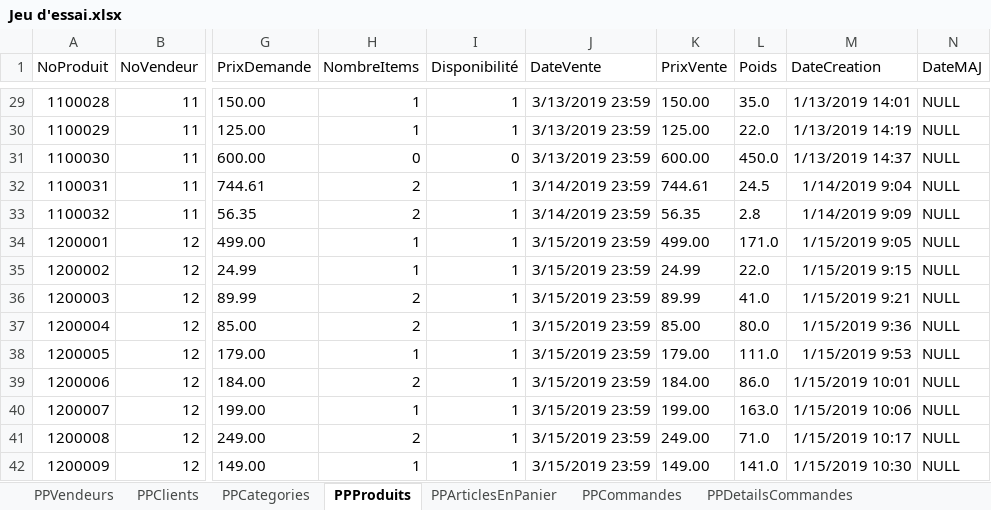
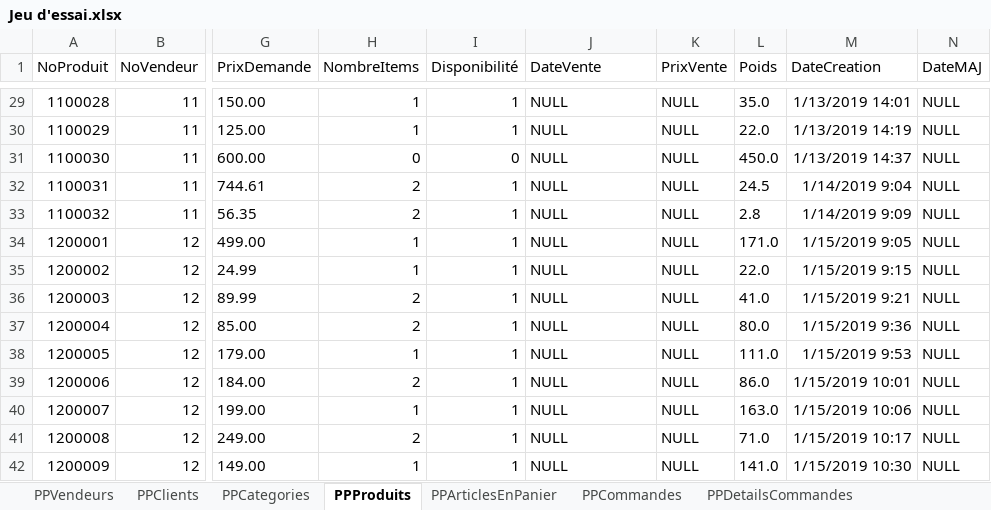
Before and after one commit to SamuelMenard/PetitesPuces, an Excel workbook: Jeu d'essai.xlsx, sheet PPProduits, drawn as a sheet; only a part is shown, gaps mark what is left out; values as stored, in another font and other column widths than the file's, no borders; the diff covers the shown part only; the diff names each change by its address in the sheet, - before the commit and + after, or states it on an @@ line.

Commit message:
Update prix/date vente null

```diff
--- a/Jeu d'essai.xlsx (sheet PPProduits)
+++ b/Jeu d'essai.xlsx (sheet PPProduits)
-J29:J31 (DateVente): 3/13/2019 23:59
+J29:J31 (DateVente): NULL
-K29 (PrixVente): 150.00
+K29 (PrixVente): NULL
-K30 (PrixVente): 125.00
+K30 (PrixVente): NULL
-K31 (PrixVente): 600.00
+K31 (PrixVente): NULL
-J32:J33 (DateVente): 3/14/2019 23:59
+J32:J33 (DateVente): NULL
-K32 (PrixVente): 744.61
+K32 (PrixVente): NULL
-K33 (PrixVente): 56.35
+K33 (PrixVente): NULL
-J34:J42 (DateVente): 3/15/2019 23:59
+J34:J42 (DateVente): NULL
-K34 (PrixVente): 499.00
+K34 (PrixVente): NULL
-K35 (PrixVente): 24.99
+K35 (PrixVente): NULL
-K36 (PrixVente): 89.99
+K36 (PrixVente): NULL
-K37 (PrixVente): 85.00
+K37 (PrixVente): NULL
-K38 (PrixVente): 179.00
+K38 (PrixVente): NULL
-K39 (PrixVente): 184.00
+K39 (PrixVente): NULL
-K40 (PrixVente): 199.00
+K40 (PrixVente): NULL
-K41 (PrixVente): 249.00
+K41 (PrixVente): NULL
-K42 (PrixVente): 149.00
+K42 (PrixVente): NULL
```
Also changed, not shown: 160 edited cells elsewhere in this sheet, 8 other files.
